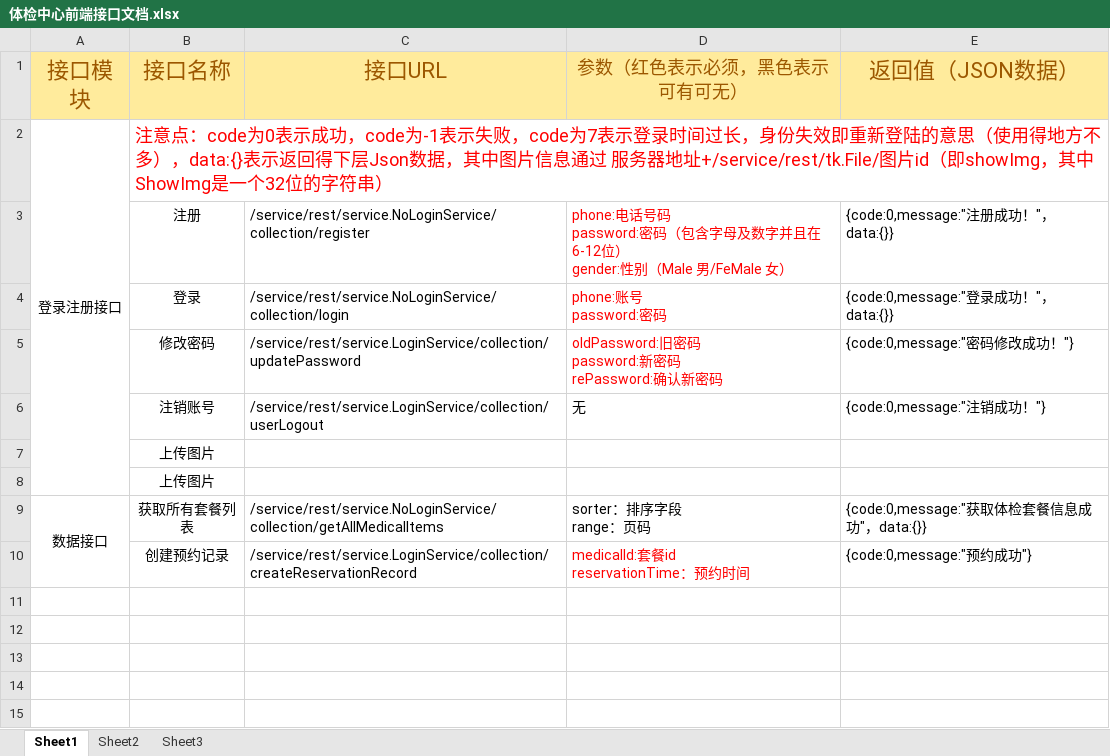
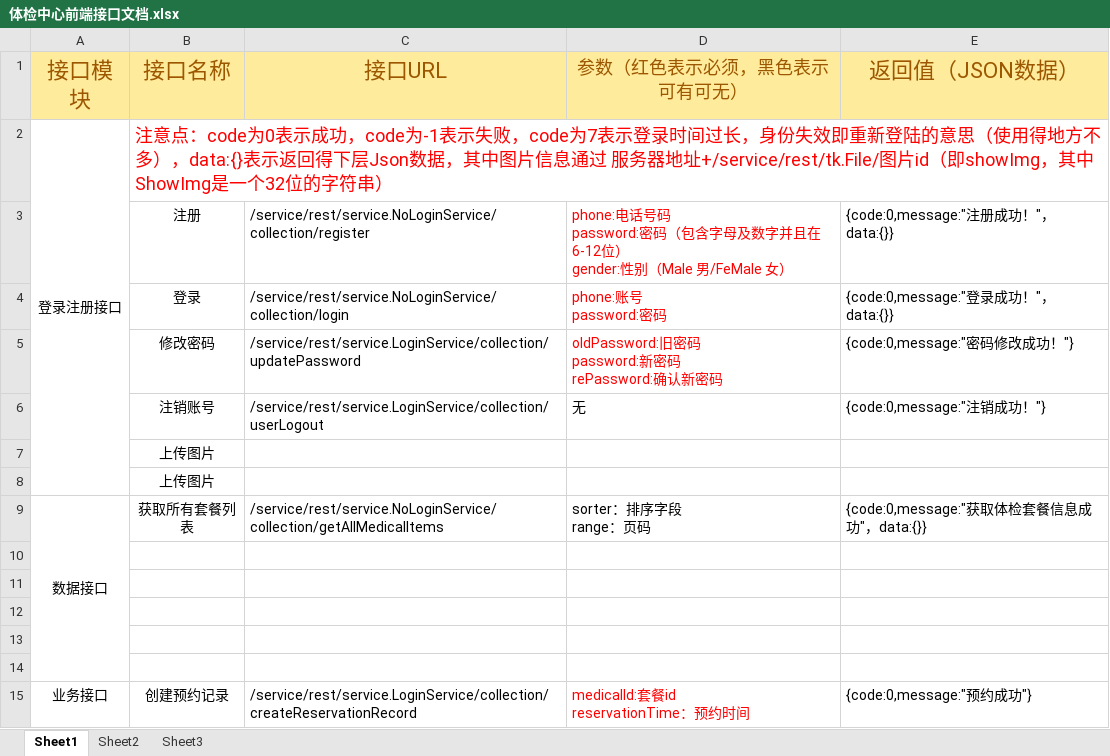
Before and after one commit to Tatajiang/medical-test, an Excel workbook: src/main/resources/体检中心前端接口文档.xlsx, sheet Sheet1, drawn as a sheet; values as stored, in another font and other column widths than the file's, no borders; removed rows and columns are numbered as before the commit, all else as after; the diff names each change by its address in the sheet, - before the commit and + after, or states it on an @@ line.

```diff
--- a/src/main/resources/体检中心前端接口文档.xlsx (sheet Sheet1)
+++ b/src/main/resources/体检中心前端接口文档.xlsx (sheet Sheet1)
-A9:A10 merged
+A9:A14 merged
+row 10: (empty)
+row 11: (empty)
+row 12: (empty)
+row 13: (empty)
+row 14: (empty)
-A15 (接口模块): (empty)
+A15 (接口模块): 业务接口
```
Also changed, not shown: 3 other files.
